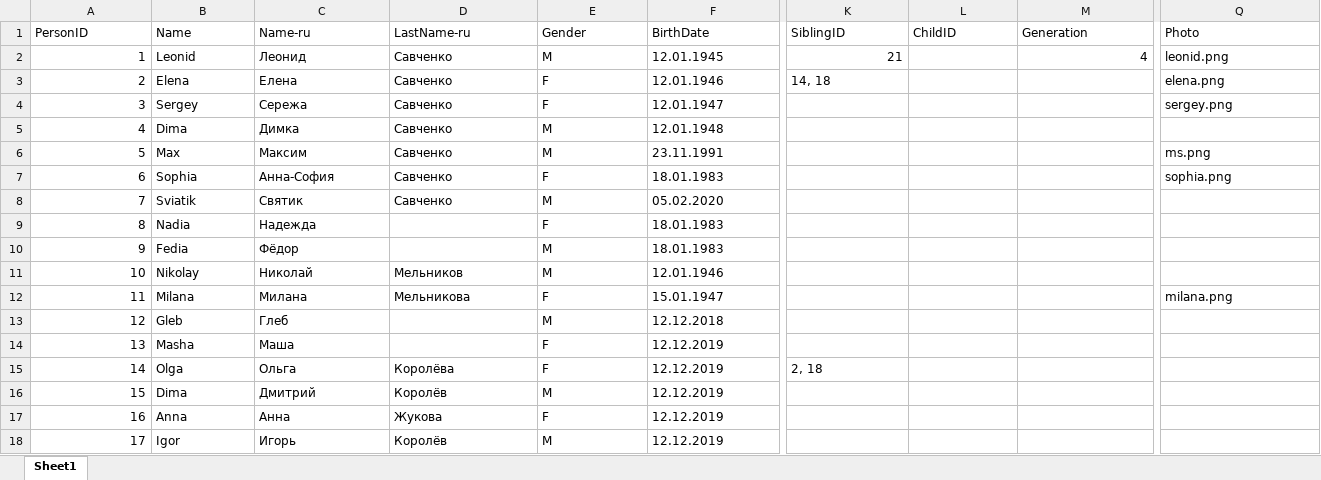
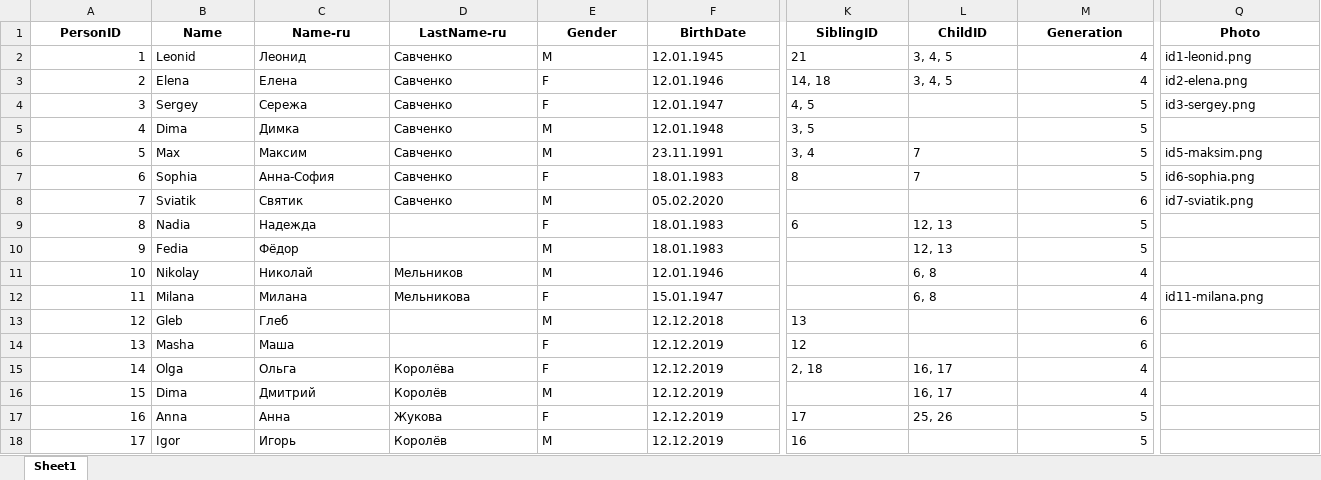
Before and after one commit to MaksimVienna/family-tree_v2, an Excel workbook: data/family_data.xlsx, sheet Sheet1, drawn as a sheet; only a part is shown, gaps mark what is left out; values as stored, in another font and other column widths than the file's, no borders; the diff covers the shown part only; the diff names each change by its address in the sheet, - before the commit and + after, or states it on an @@ line.

```diff
--- a/data/family_data.xlsx (sheet Sheet1)
+++ b/data/family_data.xlsx (sheet Sheet1)
@@ A1:Q1 bold: off → on, alignment: left → center @@
-K2 alignment: right
+K2 alignment: left
-L2:L3 (ChildID): (empty)
+L2:L3 (ChildID): 3, 4, 5
-Q2 (Photo): leonid.png
+Q2 (Photo): id1-leonid.png
-M3 (Generation): (empty)
+M3 (Generation): 4
-Q3 (Photo): elena.png
+Q3 (Photo): id2-elena.png
-K4 (SiblingID): (empty)
+K4 (SiblingID): 4, 5
-M4:M7 (Generation): (empty)
+M4:M7 (Generation): 5
-Q4 (Photo): sergey.png
+Q4 (Photo): id3-sergey.png
-K5 (SiblingID): (empty)
+K5 (SiblingID): 3, 5
-K6 (SiblingID): (empty)
+K6 (SiblingID): 3, 4
-L6:L7 (ChildID): (empty)
+L6:L7 (ChildID): 7
-Q6 (Photo): ms.png
+Q6 (Photo): id5-maksim.png
-K7 (SiblingID): (empty)
+K7 (SiblingID): 8
-Q7 (Photo): sophia.png
+Q7 (Photo): id6-sophia.png
-M8 (Generation): (empty)
+M8 (Generation): 6
-Q8 (Photo): (empty)
+Q8 (Photo): id7-sviatik.png
-K9 (SiblingID): (empty)
+K9 (SiblingID): 6
-L9:L10 (ChildID): (empty)
+L9:L10 (ChildID): 12, 13
-M9:M10 (Generation): (empty)
+M9:M10 (Generation): 5
-L11:L12 (ChildID): (empty)
+L11:L12 (ChildID): 6, 8
-M11:M12 (Generation): (empty)
+M11:M12 (Generation): 4
-Q12 (Photo): milana.png
+Q12 (Photo): id11-milana.png
-K13 (SiblingID): (empty)
+K13 (SiblingID): 13
-M13:M14 (Generation): (empty)
+M13:M14 (Generation): 6
-K14 (SiblingID): (empty)
+K14 (SiblingID): 12
-L15:L16 (ChildID): (empty)
+L15:L16 (ChildID): 16, 17
-M15:M16 (Generation): (empty)
+M15:M16 (Generation): 4
-K17 (SiblingID): (empty)
+K17 (SiblingID): 17
-L17 (ChildID): (empty)
+L17 (ChildID): 25, 26
-M17:M18 (Generation): (empty)
+M17:M18 (Generation): 5
-K18 (SiblingID): (empty)
+K18 (SiblingID): 16
```
Also changed, not shown: 75 edited cells and cell formats elsewhere in this sheet, data/family_data_filled.xlsx, data/family_data_filled_gen.xlsx, 19 other files.
